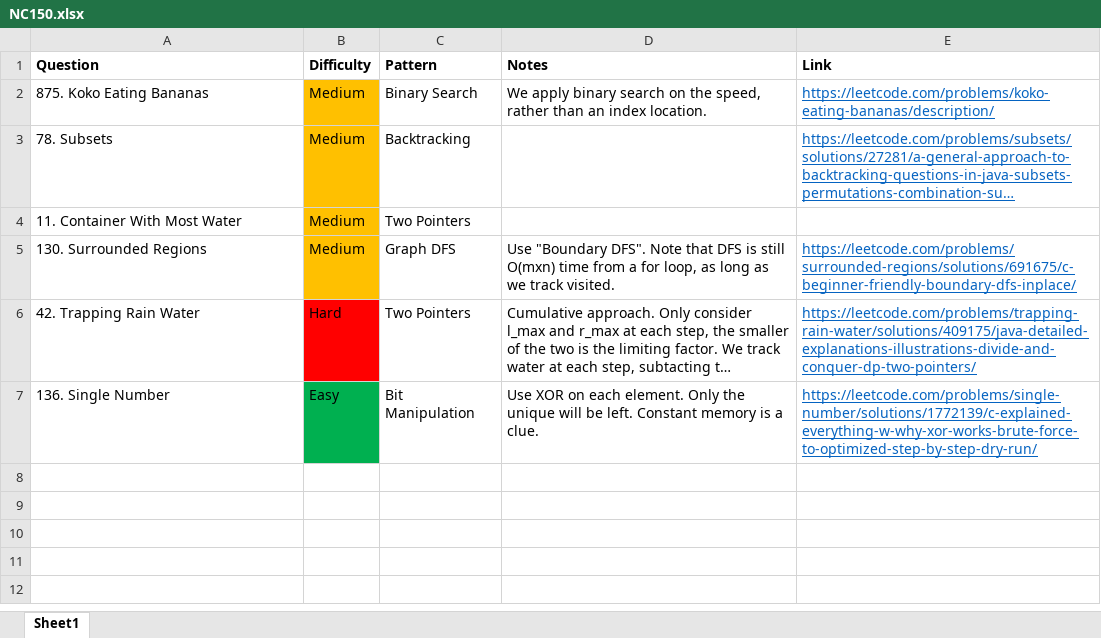
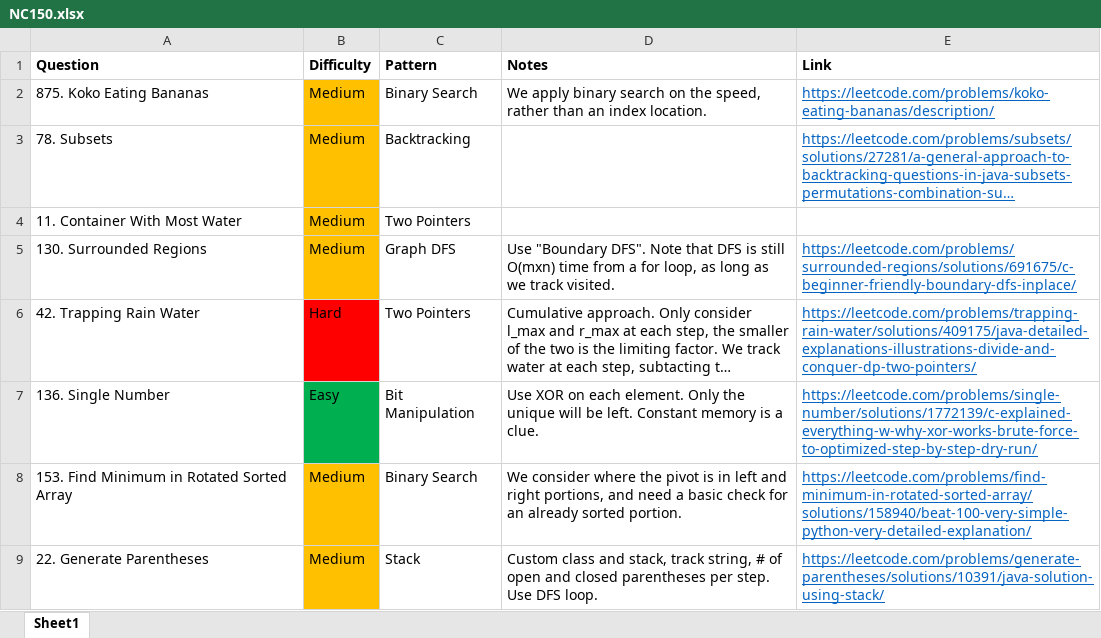
Before and after one commit to park-jsdev/library, an Excel workbook: java/NC150.xlsx, sheet Sheet1, drawn as a sheet; long unchanged cells end in …; values as stored, in another font and other column widths than the file's, no borders; table styles not drawn; the diff names each change by its address in the sheet, - before the commit and + after, or states it on an @@ line.

Commit message:
dsa binary search and stacks

```diff
--- a/java/NC150.xlsx (sheet Sheet1)
+++ b/java/NC150.xlsx (sheet Sheet1)
+row 8: 153. Find Minimum in Rotated Sorted Array | Medium | Binary Search | We consider where the pivot is in left and right portions, and need a basic check for an already sorted portion. | https://leetcode.com/problems/find-minimum-in-rotated-sorted-array/solutions/158940/beat-100-very-simple-python-very-detailed-explanation/
+row 9: 22. Generate Parentheses | Medium | Stack | Custom class and stack, track string, # of open and closed parentheses per step. Use DFS loop. | https://leetcode.com/problems/generate-parentheses/solutions/10391/java-solution-using-stack/
```
Also changed, not shown: 2 other files.
